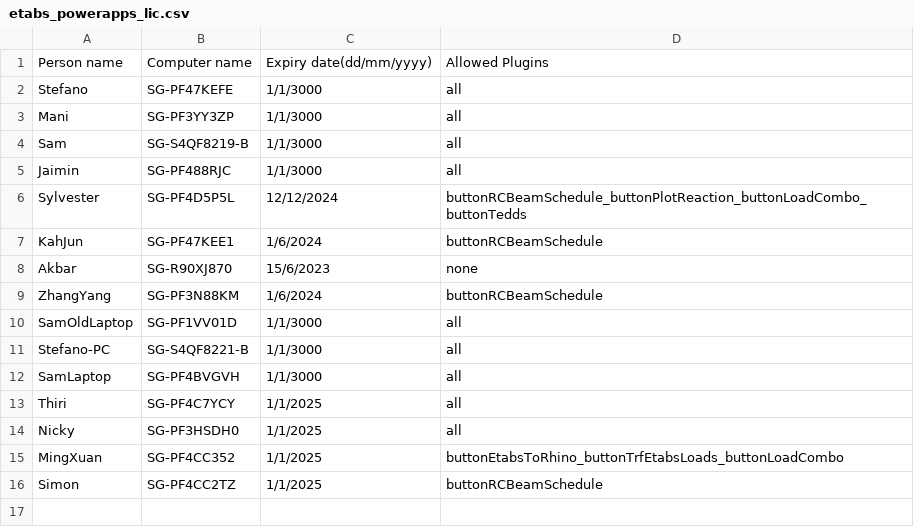
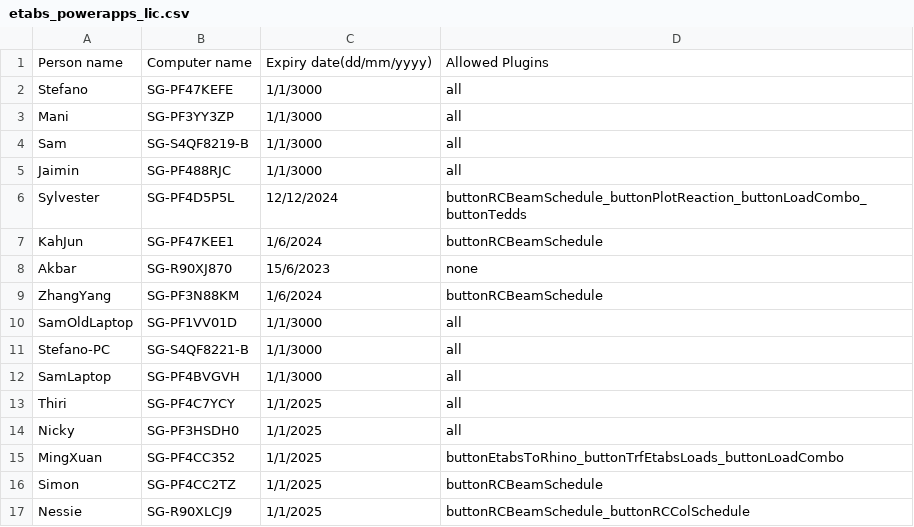
Before and after one commit to manikandan-ramboll/licensing, a CSV file: etabs_powerapps_lic.csv, drawn as a sheet; the diff names each change by its address in the sheet, - before the commit and + after, or states it on an @@ line.

Commit message:
Update etabs_powerapps_lic.csv

```diff
--- a/etabs_powerapps_lic.csv
+++ b/etabs_powerapps_lic.csv
+row 17: Nessie | SG-R90XLCJ9 | 1/1/2025 | buttonRCBeamSchedule_buttonRCColSchedule
```
